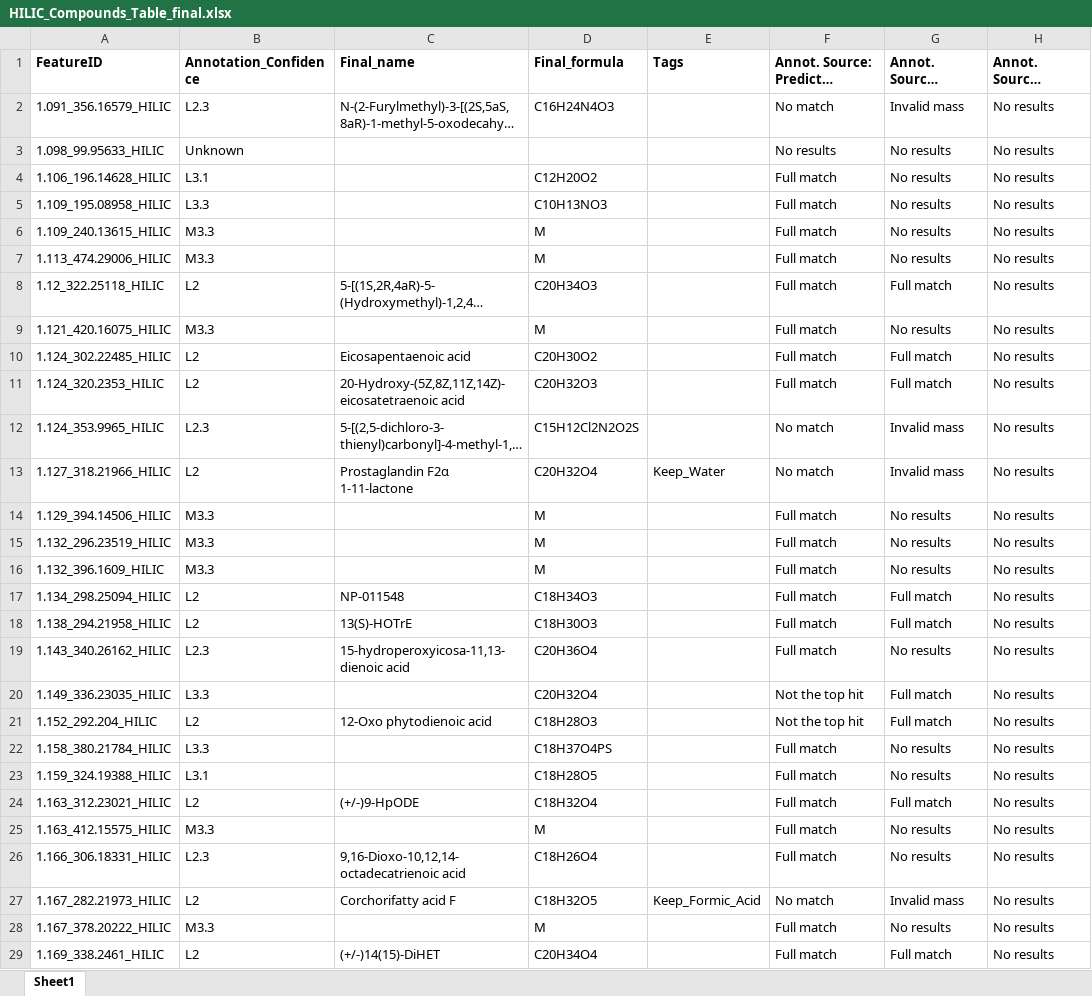
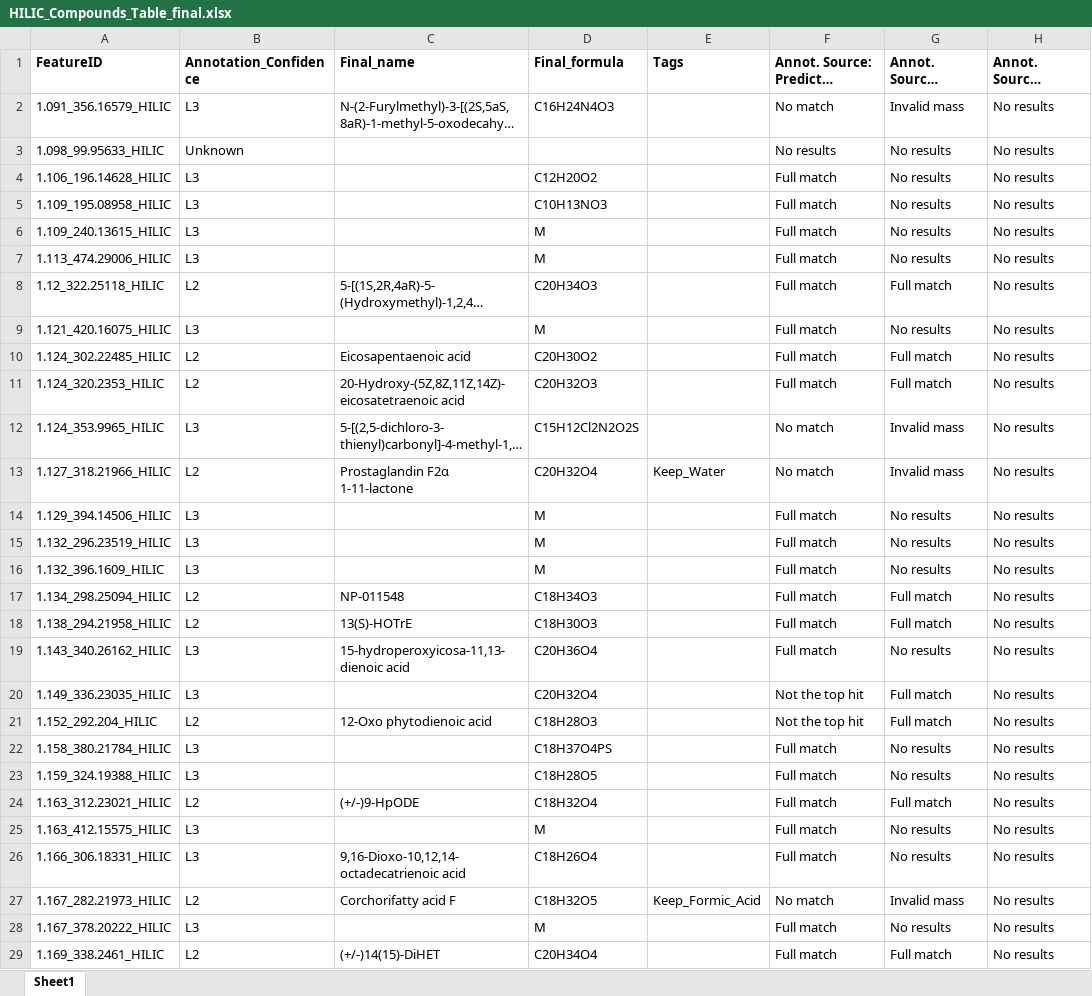
Before and after one commit to Ghiwa-Makke/LEO_Microbiome-Metabolome_Succession, an Excel workbook: Metabolomics_data/Input_files/HILIC_Compounds_Table_final.xlsx, sheet Sheet1, drawn as a sheet; only a part is shown; long unchanged cells end in …; values as stored, in another font and other column widths than the file's, no borders; conditional formats not drawn; the diff covers the shown part only; the diff names each change by its address in the sheet, - before the commit and + after, or states it on an @@ line.

```diff
--- a/Metabolomics_data/Input_files/HILIC_Compounds_Table_final.xlsx (sheet Sheet1)
+++ b/Metabolomics_data/Input_files/HILIC_Compounds_Table_final.xlsx (sheet Sheet1)
-B2 (Annotation_Confidence): L2.3
+B2 (Annotation_Confidence): L3
-B4 (Annotation_Confidence): L3.1
+B4 (Annotation_Confidence): L3
-B5 (Annotation_Confidence): L3.3
+B5 (Annotation_Confidence): L3
-B6:B7 (Annotation_Confidence): M3.3
+B6:B7 (Annotation_Confidence): L3
-B9 (Annotation_Confidence): M3.3
+B9 (Annotation_Confidence): L3
-B12 (Annotation_Confidence): L2.3
+B12 (Annotation_Confidence): L3
-B14:B16 (Annotation_Confidence): M3.3
+B14:B16 (Annotation_Confidence): L3
-B19 (Annotation_Confidence): L2.3
+B19 (Annotation_Confidence): L3
-B20 (Annotation_Confidence): L3.3
+B20 (Annotation_Confidence): L3
-B22 (Annotation_Confidence): L3.3
+B22 (Annotation_Confidence): L3
-B23 (Annotation_Confidence): L3.1
+B23 (Annotation_Confidence): L3
-B25 (Annotation_Confidence): M3.3
+B25 (Annotation_Confidence): L3
-B26 (Annotation_Confidence): L2.3
+B26 (Annotation_Confidence): L3
-B28 (Annotation_Confidence): M3.3
+B28 (Annotation_Confidence): L3
```
Also changed, not shown: 288 edited cells elsewhere in this sheet, 5 other files.
